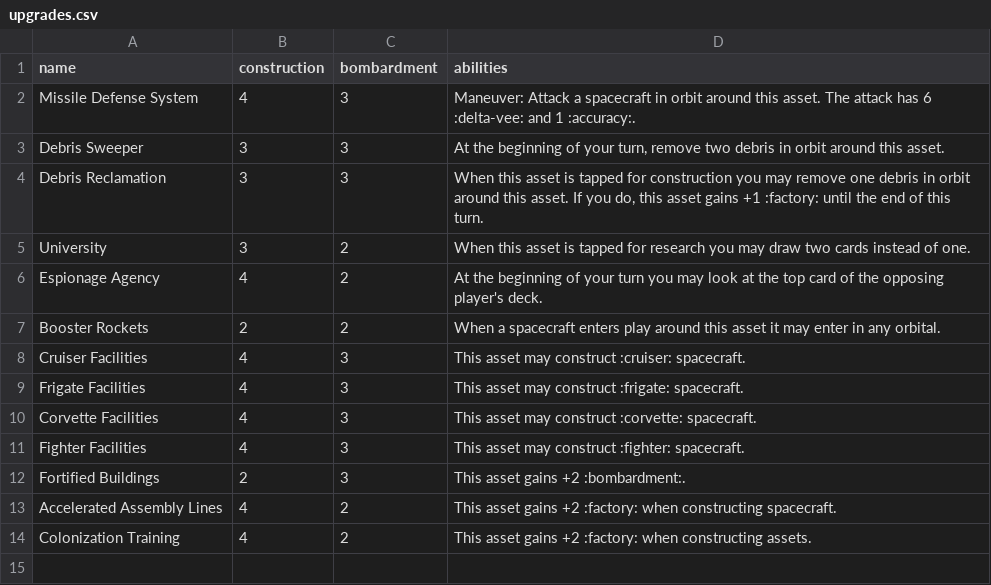
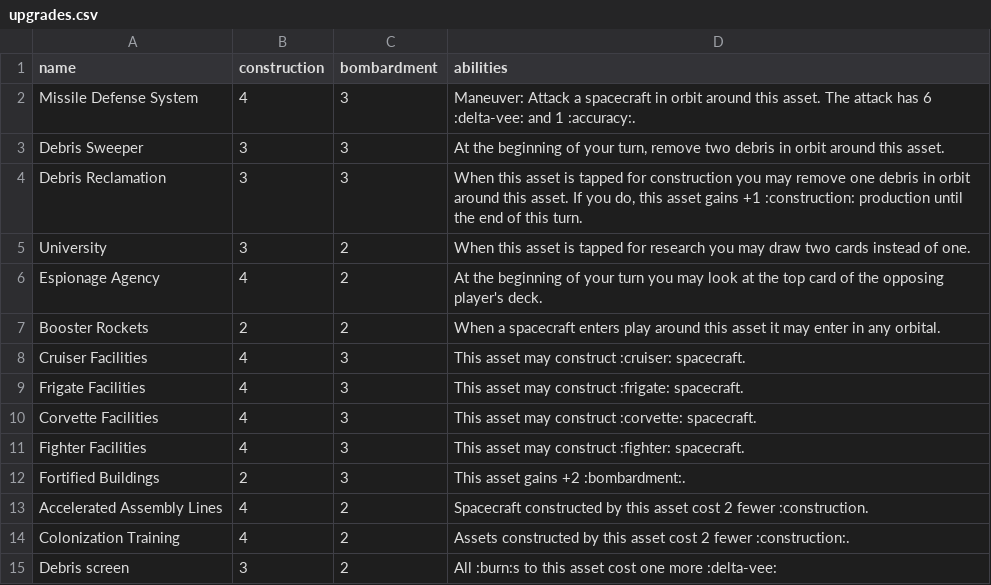
Before and after one commit to RocketPuppy/Retrograde, a CSV file: card_data/upgrades.csv, drawn as a sheet.

Commit message:
Update abilities to remove references to factories

```diff
--- a/card_data/upgrades.csv
+++ b/card_data/upgrades.csv
@@ -3,3 +3,3 @@ name,construction,bombardment,abilities
 "Debris Sweeper",3,3,"At the beginning of your turn, remove two debris in orbit around this asset."
-"Debris Reclamation",3,3,"When this asset is tapped for construction you may remove one debris in orbit around this asset. If you do, this asset gains +1 :factory: until the end of this turn."
+"Debris Reclamation",3,3,"When this asset is tapped for construction you may remove one debris in orbit around this asset. If you do, this asset gains +1 :construction: production until the end of this turn."
 "University",3,2,"When this asset is tapped for research you may draw two cards instead of one."
@@ -12,3 +12,4 @@ name,construction,bombardment,abilities
 "Fortified Buildings",2,3,"This asset gains +2 :bombardment:."
-"Accelerated Assembly Lines",4,2,"This asset gains +2 :factory: when constructing spacecraft."
-"Colonization Training",4,2,"This asset gains +2 :factory: when constructing assets."
+"Accelerated Assembly Lines",4,2,"Spacecraft constructed by this asset cost 2 fewer :construction."
+"Colonization Training",4,2,"Assets constructed by this asset cost 2 fewer :construction:."
+"Debris screen",3,2,"All :burn:s to this asset cost one more :delta-vee:"
```
